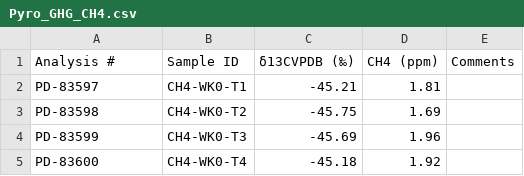
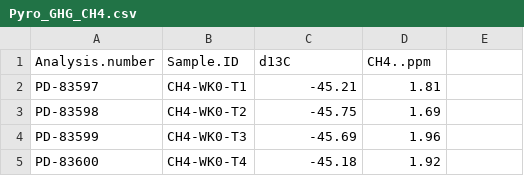
Before and after one commit to cbwall/Pyromania, a CSV file: data/GH.gases/Pyro_GHG_CH4.csv, drawn as a sheet; only a part is shown; removed rows and columns are numbered as before the commit, all else as after; the diff names each change by its address in the sheet, - before the commit and + after, or states it on an @@ line.

```diff
--- a/data/GH.gases/Pyro_GHG_CH4.csv
+++ b/data/GH.gases/Pyro_GHG_CH4.csv
-row 1: Analysis # | Sample ID | δ13CVPDB (‰) | CH4 (ppm) | Comments
+row 1: Analysis.number | Sample.ID | d13C | CH4..ppm
```
Also changed, not shown: data/GH.gases/Pyro_GHG_CO2.csv, 7 other files.
